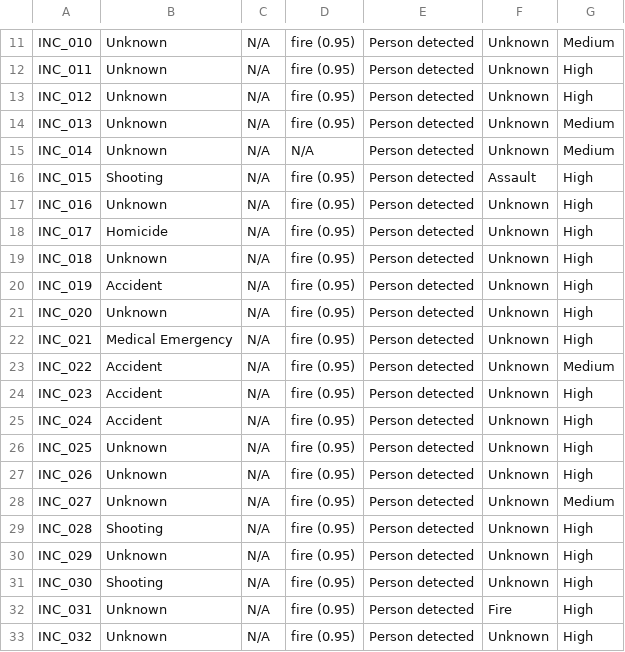
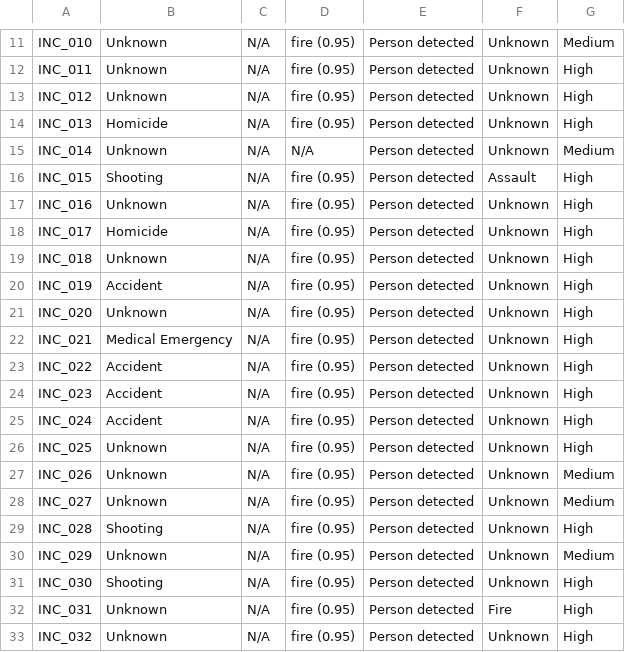
Before and after one commit to KeertiUmadi/Multimodal-crime-incident-analyzer, a CSV file: integration/integration_output.csv, drawn as a sheet; only a part is shown, gaps mark what is left out.

```diff
--- a/integration/integration_output.csv
+++ b/integration/integration_output.csv
@@ -13,3 +13,3 @@ INC_011,Unknown,N/A,fire (0.95),Person detected,Unknown,High
 INC_012,Unknown,N/A,fire (0.95),Person detected,Unknown,High
-INC_013,Unknown,N/A,fire (0.95),Person detected,Unknown,Medium
+INC_013,Homicide,N/A,fire (0.95),Person detected,Unknown,High
 INC_014,Unknown,N/A,N/A,Person detected,Unknown,Medium
@@ -22,3 +22,3 @@ INC_020,Unknown,N/A,fire (0.95),Person detected,Unknown,High
 INC_021,Medical Emergency,N/A,fire (0.95),Person detected,Unknown,High
-INC_022,Accident,N/A,fire (0.95),Person detected,Unknown,Medium
+INC_022,Accident,N/A,fire (0.95),Person detected,Unknown,High
 INC_023,Accident,N/A,fire (0.95),Person detected,Unknown,High
@@ -26,6 +26,6 @@ INC_024,Accident,N/A,fire (0.95),Person detected,Unknown,High
 INC_025,Unknown,N/A,fire (0.95),Person detected,Unknown,High
-INC_026,Unknown,N/A,fire (0.95),Person detected,Unknown,High
+INC_026,Unknown,N/A,fire (0.95),Person detected,Unknown,Medium
 INC_027,Unknown,N/A,fire (0.95),Person detected,Unknown,Medium
 INC_028,Shooting,N/A,fire (0.95),Person detected,Unknown,High
-INC_029,Unknown,N/A,fire (0.95),Person detected,Unknown,High
+INC_029,Unknown,N/A,fire (0.95),Person detected,Unknown,Medium
 INC_030,Shooting,N/A,fire (0.95),Person detected,Unknown,High
```
Also changed, not shown: audio/output_audio.csv, images/output_images.csv, 15 other files.
